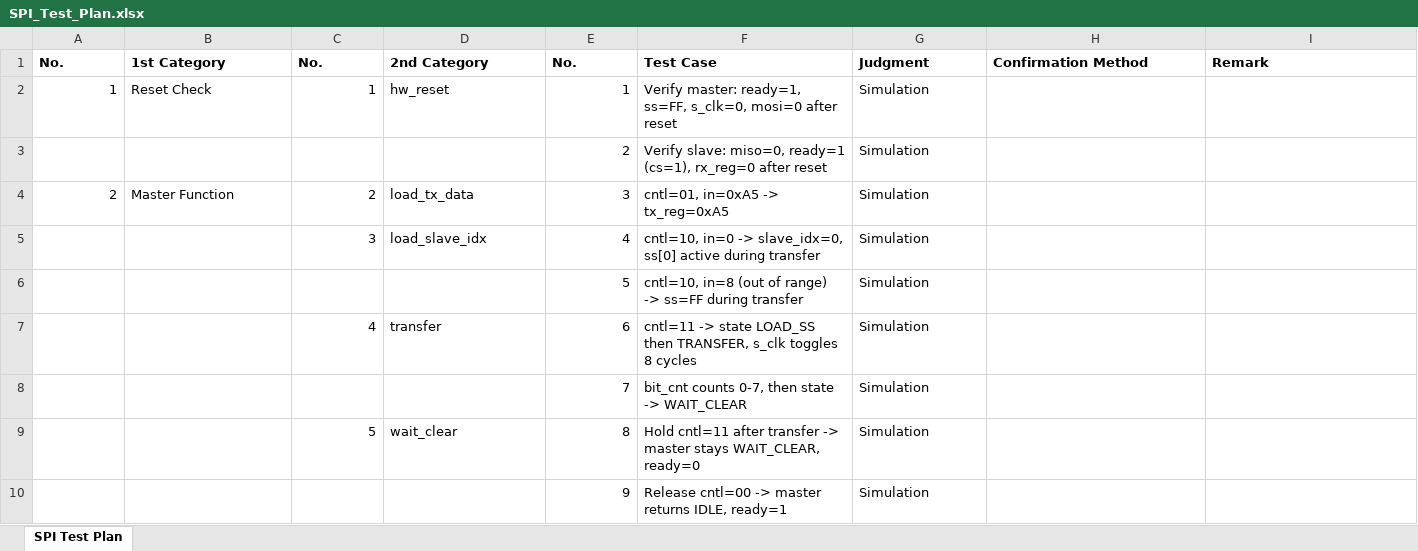
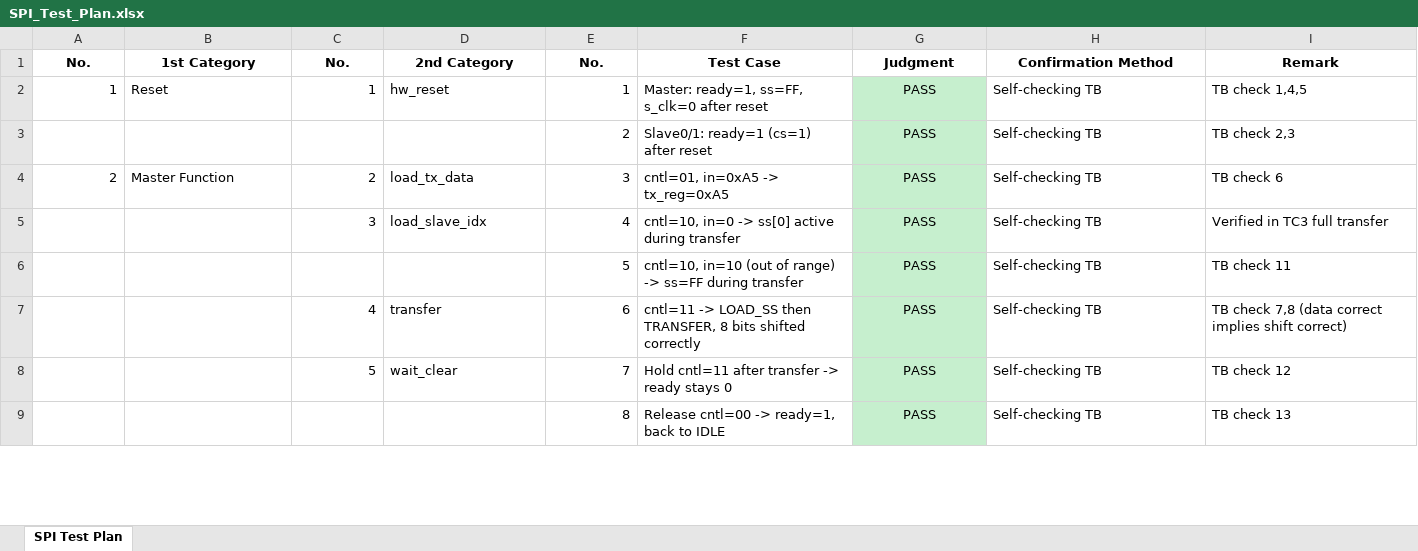
Before and after one commit to NguyenToQuocViet/hcmut-vlsi-lab, an Excel workbook: spi/SPI_Test_Plan.xlsx, sheet SPI Test Plan, drawn as a sheet; only a part is shown; values as stored, in another font and other column widths than the file's, no borders; removed rows and columns are numbered as before the commit, all else as after; the diff covers the shown part only; the diff names each change by its address in the sheet, - before the commit and + after, or states it on an @@ line.

Commit message:
add design spec and test plan

```diff
--- a/spi/SPI_Test_Plan.xlsx (sheet SPI Test Plan)
+++ b/spi/SPI_Test_Plan.xlsx (sheet SPI Test Plan)
-A1:I1 alignment: left
+A1:I1 alignment: center
-B2: Reset Check
+B2: Reset
-F2: Verify master: ready=1, ss=FF, s_clk=0, mosi=0 after reset
+F2: Master: ready=1, ss=FF, s_clk=0 after reset
-G2: Simulation
+G2: PASS
@@ G2 alignment: left → center, fill: none → #C6EFCE @@
-H2: (empty)
+H2: Self-checking TB
-I2: (empty)
+I2: TB check 1,4,5
-row 3:  |  |  |  | 2 | Verify slave: miso=0, ready=1 (cs=1), rx_reg=0 after reset | Simulation
+row 3:  |  |  |  | 2 | Slave0/1: ready=1 (cs=1) after reset | PASS | Self-checking TB | TB check 2,3
-G4:G5: Simulation
+G4:G5: PASS
@@ G4:G5 alignment: left → center, fill: none → #C6EFCE @@
-H4:H5: (empty)
+H4:H5: Self-checking TB
-I4: (empty)
+I4: TB check 6
-F5: …in=0 -> slave_idx=0, ss[0] active…
+F5: …in=0 -> ss[0] active…
-I5: (empty)
+I5: Verified in TC3 full transfer
-row 6:  |  |  |  | 5 | cntl=10, in=8 (out of range) -> ss=FF during transfer | Simulation
+row 6:  |  |  |  | 5 | cntl=10, in=10 (out of range) -> ss=FF during transfer | PASS | Self-checking TB | TB check 11
-F7: cntl=11 -> state LOAD_SS then TRANSFER, s_clk toggles 8 cycles
+F7: cntl=11 -> LOAD_SS then TRANSFER, 8 bits shifted correctly
-G7: Simulation
+G7: PASS
@@ G7 alignment: left → center, fill: none → #C6EFCE @@
-H7: (empty)
+H7: Self-checking TB
-I7: (empty)
+I7: TB check 7,8 (data correct implies shift correct)
-row 8:  |  |  |  | 7 | bit_cnt counts 0-7, then state -> WAIT_CLEAR | Simulation
-row 9:  |  | 5 | wait_clear | 8 | Hold cntl=11 after transfer -> master stays WAIT_CLEAR, ready=0 | Simulation
-row 10:  |  |  |  | 9 | Release cntl=00 -> master returns IDLE, ready=1 | Simulation
+row 8:  |  | 5 | wait_clear | 7 | Hold cntl=11 after transfer -> ready stays 0 | PASS | Self-checking TB | TB check 12
+row 9:  |  |  |  | 8 | Release cntl=00 -> ready=1, back to IDLE | PASS | Self-checking TB | TB check 13
```
Also changed, not shown: 7 added rows, 8 removed rows, 11 edited cells and cell formats elsewhere in this sheet, 9 other files.
